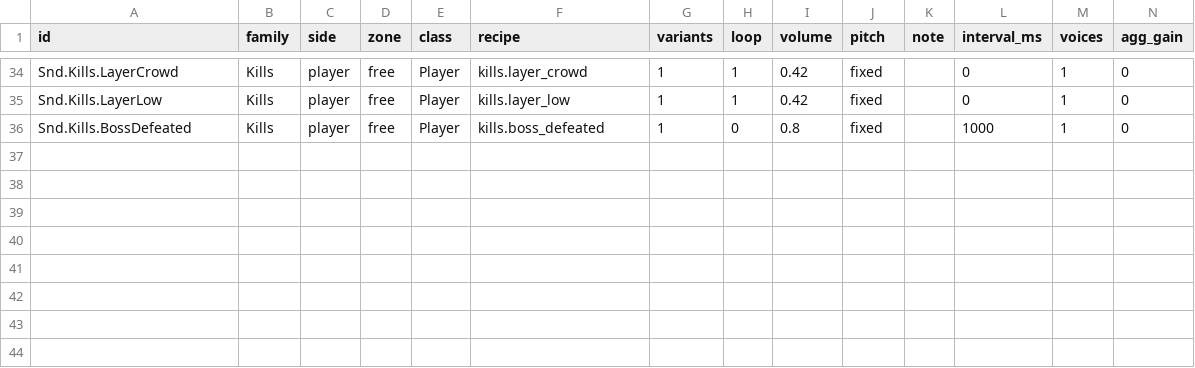
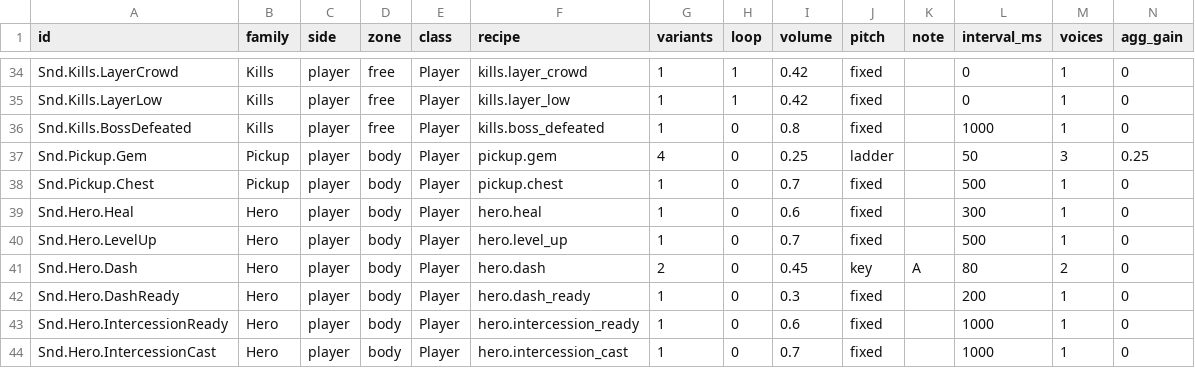
Before and after one commit to AaronJin0323/RogueGame, a CSV file: Docs/09_Catalog/sounds.csv, drawn as a sheet; only a part is shown, gaps mark what is left out; rows hold the shown columns only; the diff names each change by its address in the sheet, - before the commit and + after, or states it on an @@ line.

```diff
--- a/Docs/09_Catalog/sounds.csv
+++ b/Docs/09_Catalog/sounds.csv
+row 37: Snd.Pickup.Gem | Pickup | player | body | Player | pickup.gem | 4 | 0 | 0.25 | ladder |  | 50 | 3 | 0.25
+row 38: Snd.Pickup.Chest | Pickup | player | body | Player | pickup.chest | 1 | 0 | 0.7 | fixed |  | 500 | 1 | 0
+row 39: Snd.Hero.Heal | Hero | player | body | Player | hero.heal | 1 | 0 | 0.6 | fixed |  | 300 | 1 | 0
+row 40: Snd.Hero.LevelUp | Hero | player | body | Player | hero.level_up | 1 | 0 | 0.7 | fixed |  | 500 | 1 | 0
+row 41: Snd.Hero.Dash | Hero | player | body | Player | hero.dash | 2 | 0 | 0.45 | key | A | 80 | 2 | 0
+row 42: Snd.Hero.DashReady | Hero | player | body | Player | hero.dash_ready | 1 | 0 | 0.3 | fixed |  | 200 | 1 | 0
+row 43: Snd.Hero.IntercessionReady | Hero | player | body | Player | hero.intercession_ready | 1 | 0 | 0.6 | fixed |  | 1000 | 1 | 0
+row 44: Snd.Hero.IntercessionCast | Hero | player | body | Player | hero.intercession_cast | 1 | 0 | 0.7 | fixed |  | 1000 | 1 | 0
```
Also changed, not shown: Tools/audio/sound_manifest.csv, 5 other files.
